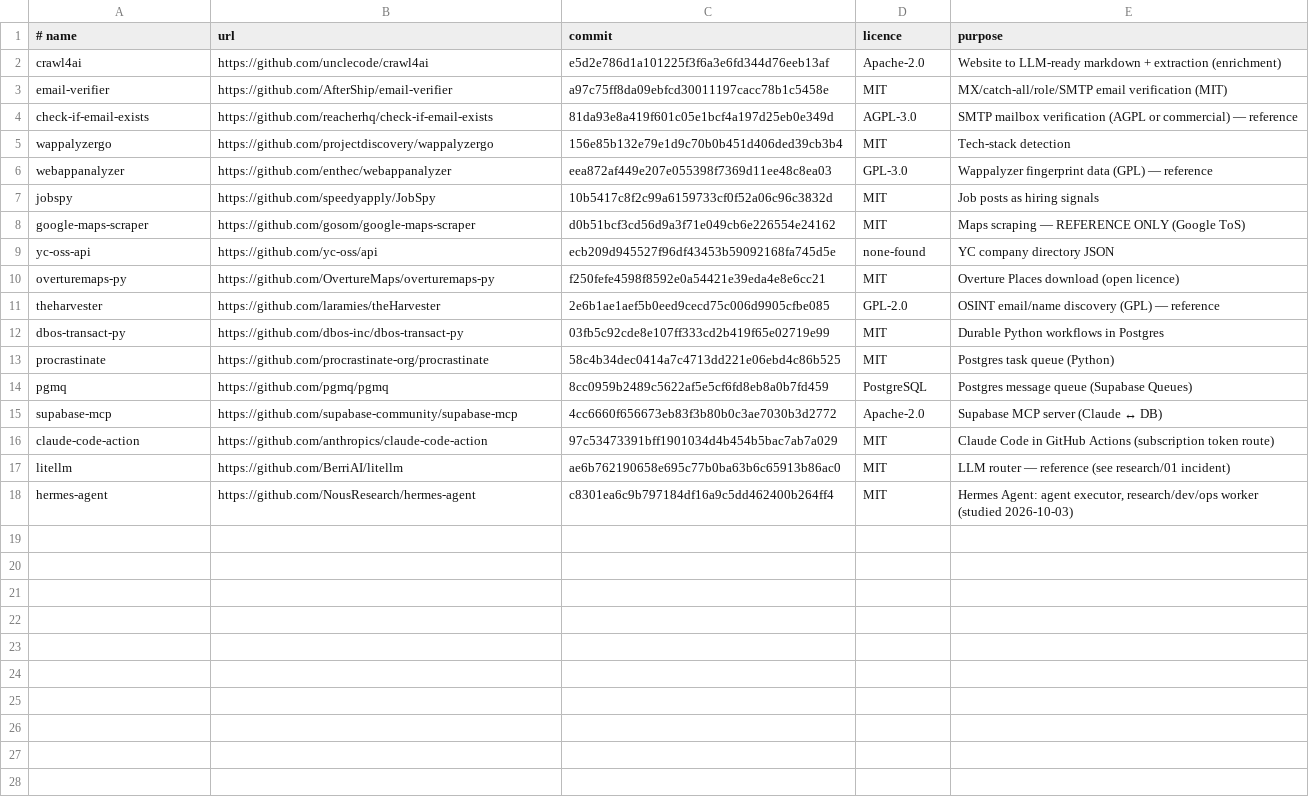
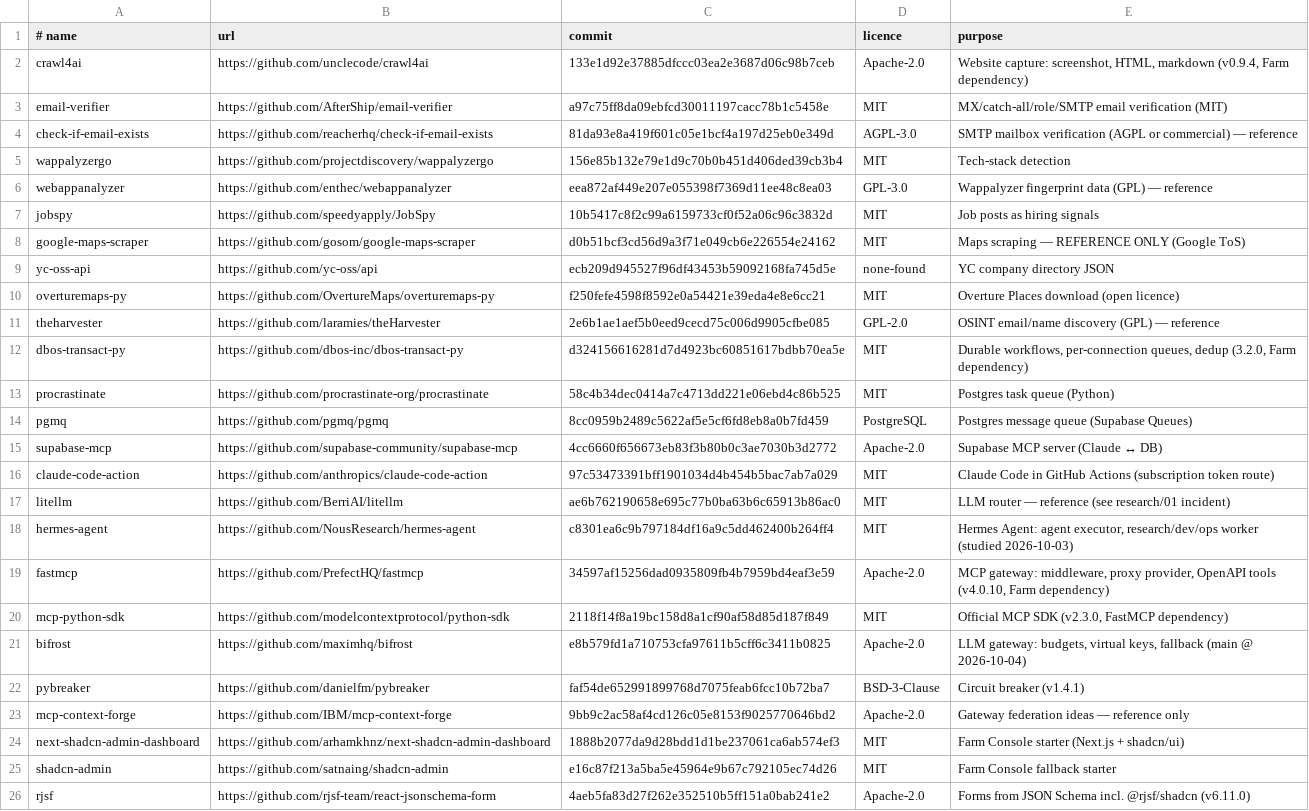
Before and after one commit to milvow-ai/Tensor, a TSV file: research/library.tsv, drawn as a sheet.

```diff
--- a/research/library.tsv
+++ b/research/library.tsv
@@ -1,3 +1,3 @@
 # name	url	commit	licence	purpose
-crawl4ai	https://github.com/unclecode/crawl4ai	e5d2e786d1a101225f3f6a3e6fd344d76eeb13af	Apache-2.0	Website to LLM-ready markdown + extraction (enrichment)
+crawl4ai	https://github.com/unclecode/crawl4ai	133e1d92e37885dfccc03ea2e3687d06c98b7ceb	Apache-2.0	Website capture: screenshot, HTML, markdown (v0.9.4, Farm dependency)
 email-verifier	https://github.com/AfterShip/email-verifier	a97c75ff8da09ebfcd30011197cacc78b1c5458e	MIT	MX/catch-all/role/SMTP email verification (MIT)
@@ -11,3 +11,3 @@ overturemaps-py	https://github.com/OvertureMaps/overturemaps-py	f250fefe4598f859
 theharvester	https://github.com/laramies/theHarvester	2e6b1ae1aef5b0eed9cecd75c006d9905cfbe085	GPL-2.0	OSINT email/name discovery (GPL) — reference
-dbos-transact-py	https://github.com/dbos-inc/dbos-transact-py	03fb5c92cde8e107ff333cd2b419f65e02719e99	MIT	Durable Python workflows in Postgres
+dbos-transact-py	https://github.com/dbos-inc/dbos-transact-py	d324156616281d7d4923bc60851617bdbb70ea5e	MIT	Durable workflows, per-connection queues, dedup (3.2.0, Farm dependency)
 procrastinate	https://github.com/procrastinate-org/procrastinate	58c4b34dec0414a7c4713dd221e06ebd4c86b525	MIT	Postgres task queue (Python)
@@ -18 +18,9 @@ litellm	https://github.com/BerriAI/litellm	ae6b762190658e695c77b0ba63b6c65913b86
 hermes-agent	https://github.com/NousResearch/hermes-agent	c8301ea6c9b797184df16a9c5dd462400b264ff4	MIT	Hermes Agent: agent executor, research/dev/ops worker (studied 2026-10-03)
+fastmcp	https://github.com/PrefectHQ/fastmcp	34597af15256dad0935809fb4b7959bd4eaf3e59	Apache-2.0	MCP gateway: middleware, proxy provider, OpenAPI tools (v4.0.10, Farm dependency)
+mcp-python-sdk	https://github.com/modelcontextprotocol/python-sdk	2118f14f8a19bc158d8a1cf90af58d85d187f849	MIT	Official MCP SDK (v2.3.0, FastMCP dependency)
+bifrost	https://github.com/maximhq/bifrost	e8b579fd1a710753cfa97611b5cff6c3411b0825	Apache-2.0	LLM gateway: budgets, virtual keys, fallback (main @ 2026-10-04)
+pybreaker	https://github.com/danielfm/pybreaker	faf54de652991899768d7075feab6fcc10b72ba7	BSD-3-Clause	Circuit breaker (v1.4.1)
+mcp-context-forge	https://github.com/IBM/mcp-context-forge	9bb9c2ac58af4cd126c05e8153f9025770646bd2	Apache-2.0	Gateway federation ideas — reference only
+next-shadcn-admin-dashboard	https://github.com/arhamkhnz/next-shadcn-admin-dashboard	1888b2077da9d28bdd1d1be237061ca6ab574ef3	MIT	Farm Console starter (Next.js + shadcn/ui)
+shadcn-admin	https://github.com/satnaing/shadcn-admin	e16c87f213a5ba5e45964e9b67c792105ec74d26	MIT	Farm Console fallback starter
+rjsf	https://github.com/rjsf-team/react-jsonschema-form	4aeb5fa83d27f262e352510b5ff151a0bab241e2	Apache-2.0	Forms from JSON Schema incl. @rjsf/shadcn (v6.11.0)
```
